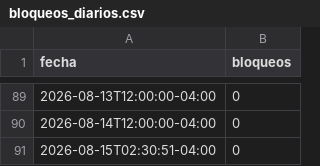
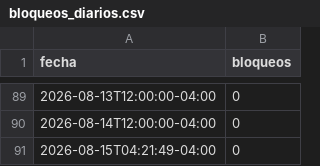
Before and after one commit to mauforonda/indicadores_economicos, a CSV file: conflictos/datos/bloqueos_diarios.csv, drawn as a sheet; only a part is shown, gaps mark what is left out.

```diff
--- a/conflictos/datos/bloqueos_diarios.csv
+++ b/conflictos/datos/bloqueos_diarios.csv
@@ -90,2 +90,2 @@ fecha,bloqueos
 2026-08-14T12:00:00-04:00,0
-2026-08-15T02:30:51-04:00,0
+2026-08-15T04:21:49-04:00,0
```
